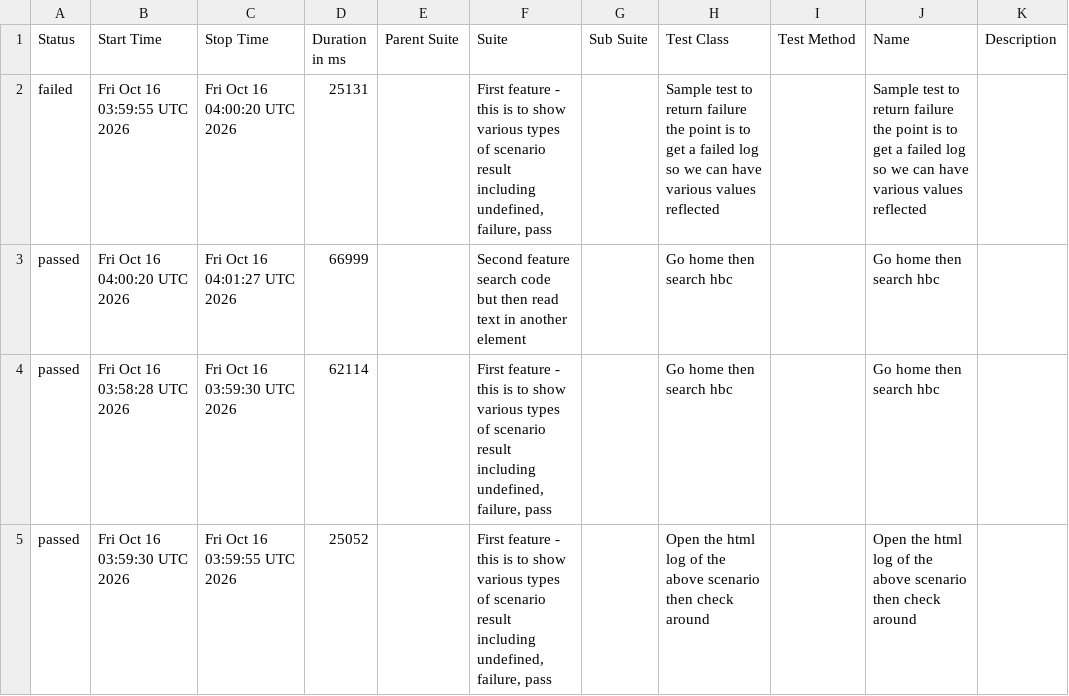
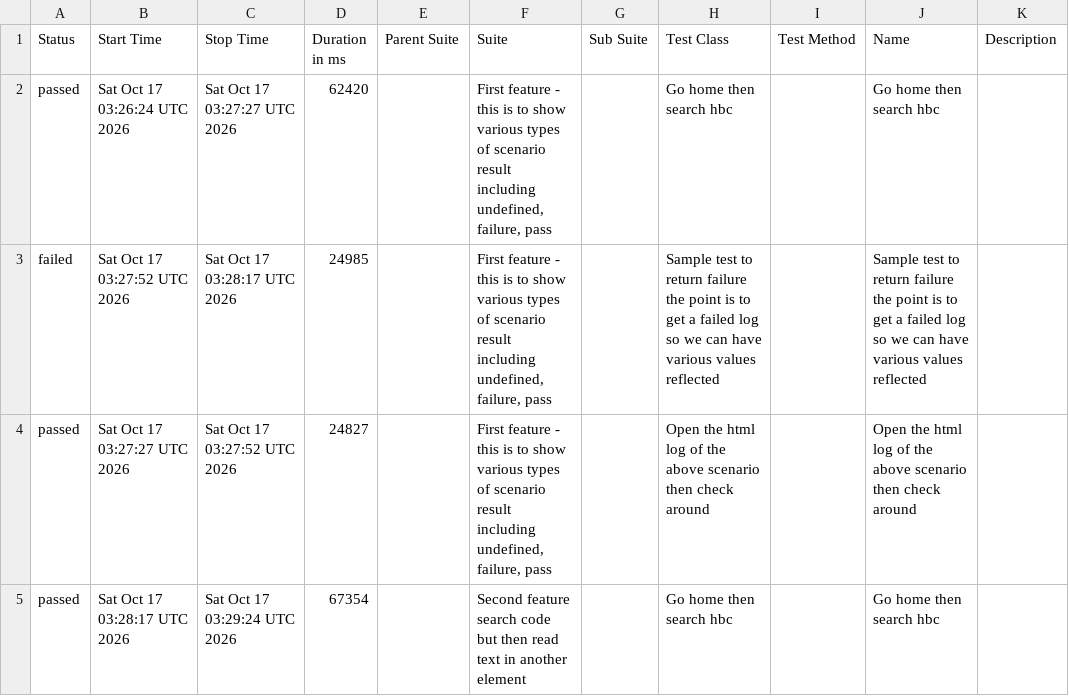
Before and after one commit to 11tdlong/repo11, a CSV file: tmp/allure-report/data/suites.csv, drawn as a sheet.

```diff
--- a/tmp/allure-report/data/suites.csv
+++ b/tmp/allure-report/data/suites.csv
@@ -1,5 +1,5 @@
 "Status","Start Time","Stop Time","Duration in ms","Parent Suite","Suite","Sub Suite","Test Class","Test Method","Name","Description"
-"failed","Fri Oct 16 03:59:55 UTC 2026","Fri Oct 16 04:00:20 UTC 2026","25131","","First feature - this is to show various types of scenario result including undefined, failure, pass","","Sample test to return failure the point is to get a failed log so we can have various values reflected","","Sample test to return failure the point is to get a failed log so we can have various values reflected",""
-"passed","Fri Oct 16 04:00:20 UTC 2026","Fri Oct 16 04:01:27 UTC 2026","66999","","Second feature search code but then read text in another element","","Go home then search hbc","","Go home then search hbc",""
-"passed","Fri Oct 16 03:58:28 UTC 2026","Fri Oct 16 03:59:30 UTC 2026","62114","","First feature - this is to show various types of scenario result including undefined, failure, pass","","Go home then search hbc","","Go home then search hbc",""
-"passed","Fri Oct 16 03:59:30 UTC 2026","Fri Oct 16 03:59:55 UTC 2026","25052","","First feature - this is to show various types of scenario result including undefined, failure, pass","","Open the html log of the above scenario then check around","","Open the html log of the above scenario then check around",""
+"passed","Sat Oct 17 03:26:24 UTC 2026","Sat Oct 17 03:27:27 UTC 2026","62420","","First feature - this is to show various types of scenario result including undefined, failure, pass","","Go home then search hbc","","Go home then search hbc",""
+"failed","Sat Oct 17 03:27:52 UTC 2026","Sat Oct 17 03:28:17 UTC 2026","24985","","First feature - this is to show various types of scenario result including undefined, failure, pass","","Sample test to return failure the point is to get a failed log so we can have various values reflected","","Sample test to return failure the point is to get a failed log so we can have various values reflected",""
+"passed","Sat Oct 17 03:27:27 UTC 2026","Sat Oct 17 03:27:52 UTC 2026","24827","","First feature - this is to show various types of scenario result including undefined, failure, pass","","Open the html log of the above scenario then check around","","Open the html log of the above scenario then check around",""
+"passed","Sat Oct 17 03:28:17 UTC 2026","Sat Oct 17 03:29:24 UTC 2026","67354","","Second feature search code but then read text in another element","","Go home then search hbc","","Go home then search hbc",""
```
Also changed, not shown: tmp/allure-report/data/behaviors.csv, 43 other files.
